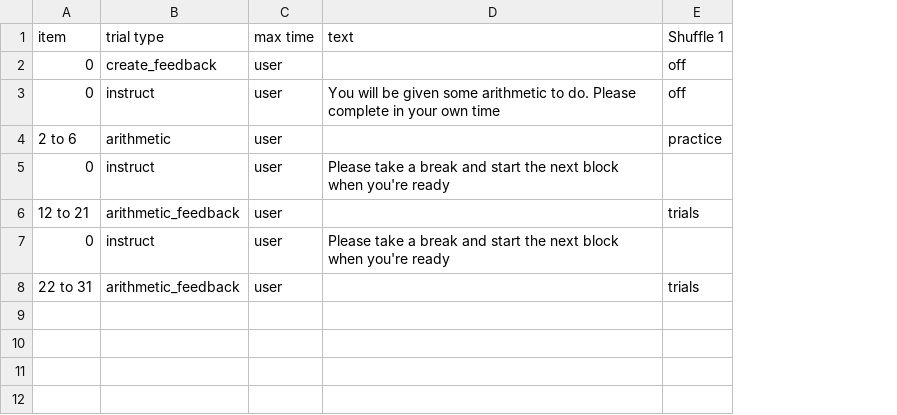
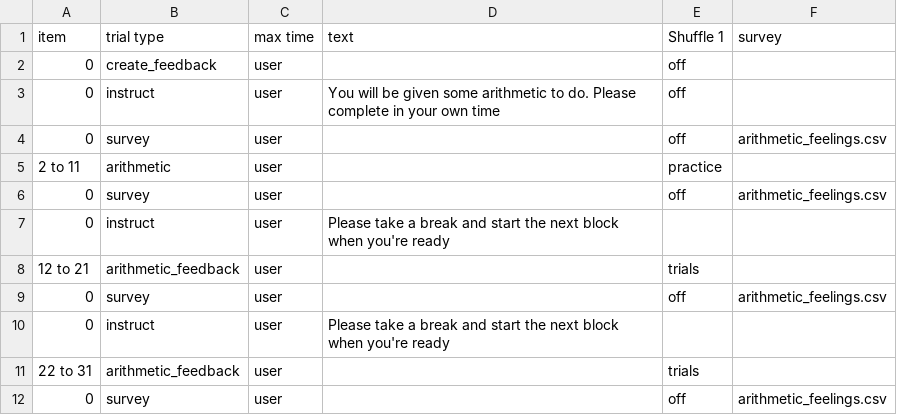
Before and after one commit to haffey-studies/py2rm-2020-autumn, a CSV file: web/User/Experiments/py2rm_2020_autumn/procedure_1.csv, drawn as a sheet; addresses are those after the commit; the diff names each change by its address in the sheet, - before the commit and + after, or states it on an @@ line.

Commit message:
with surveys for the participant's feelings

```diff
--- a/web/User/Experiments/py2rm_2020_autumn/procedure_1.csv
+++ b/web/User/Experiments/py2rm_2020_autumn/procedure_1.csv
+column F (survey), empty
+row 4: 0 | survey | user |  | off | arithmetic_feelings.csv
-A5 (item): 2 to 6
+A5 (item): 2 to 11
+row 6: 0 | survey | user |  | off | arithmetic_feelings.csv
+row 9: 0 | survey | user |  | off | arithmetic_feelings.csv
+row 12: 0 | survey | user |  | off | arithmetic_feelings.csv
```
Also changed, not shown: 5 other files.
